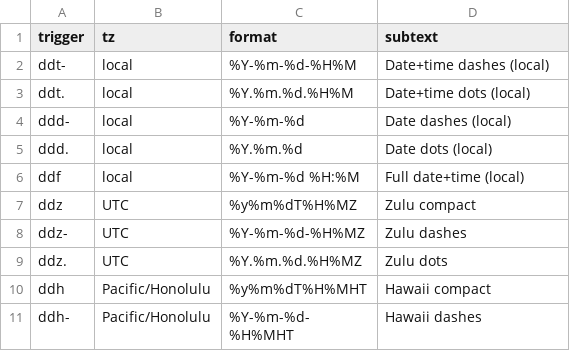
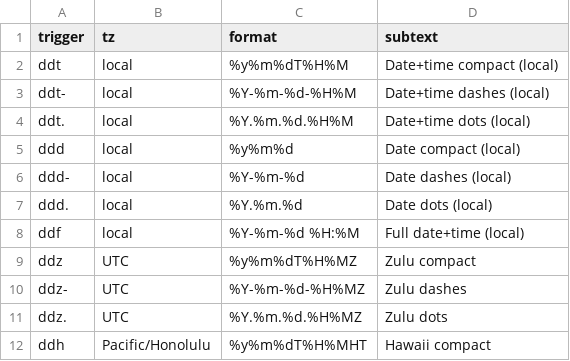
Before and after one commit to feralcreative/alfred, a CSV file: feral-time/shortcuts.csv, drawn as a sheet; only a part is shown; the shorter side is filled out with more unchanged rows.

Commit message:
feat(feral-time): add compact date/time snippets and rewire connections

```diff
--- a/feral-time/shortcuts.csv
+++ b/feral-time/shortcuts.csv
@@ -1,4 +1,6 @@
 trigger,tz,format,subtext
+ddt ,local,%y%m%dT%H%M,Date+time compact (local)
 ddt-,local,%Y-%m-%d-%H%M,Date+time dashes (local)
 ddt.,local,%Y.%m.%d.%H%M,Date+time dots (local)
+ddd ,local,%y%m%d,Date compact (local)
 ddd-,local,%Y-%m-%d,Date dashes (local)
```
Also changed, not shown: 2 other files.
